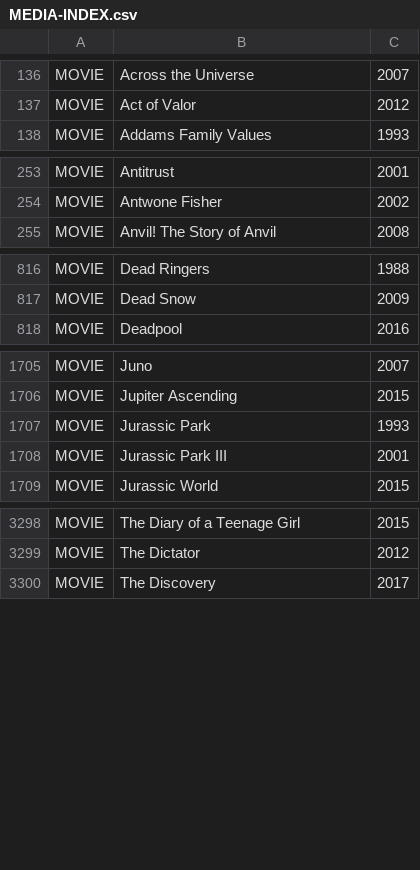
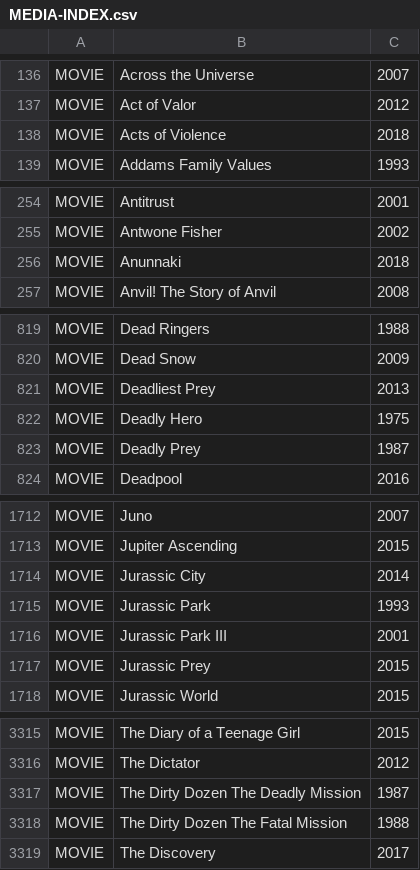
Before and after one commit to Hablakes/B_MEDIA_INDEX, a CSV file: FILES/MEDIA-INDEX.csv, drawn as a sheet; only a part is shown, gaps mark what is left out; the diff covers the shown part only.

```diff
--- a/FILES/MEDIA-INDEX.csv
+++ b/FILES/MEDIA-INDEX.csv
@@ -137,2 +137,3 @@ MOVIE,Across the Universe,2007
 MOVIE,Act of Valor,2012
+MOVIE,Acts of Violence,2018
 MOVIE,Addams Family Values,1993
@@ -254,2 +255,3 @@ MOVIE,Antitrust,2001
 MOVIE,Antwone Fisher,2002
+MOVIE,Anunnaki,2018
 MOVIE,Anvil! The Story of Anvil,2008
@@ -817,2 +820,5 @@ MOVIE,Dead Ringers,1988
 MOVIE,Dead Snow,2009
+MOVIE,Deadliest Prey,2013
+MOVIE,Deadly Hero,1975
+MOVIE,Deadly Prey,1987
 MOVIE,Deadpool,2016
@@ -1706,4 +1713,6 @@ MOVIE,Juno,2007
 MOVIE,Jupiter Ascending,2015
+MOVIE,Jurassic City,2014
 MOVIE,Jurassic Park,1993
 MOVIE,Jurassic Park III,2001
+MOVIE,Jurassic Prey,2015
 MOVIE,Jurassic World,2015
@@ -3299,2 +3316,4 @@ MOVIE,The Diary of a Teenage Girl,2015
 MOVIE,The Dictator,2012
+MOVIE,The Dirty Dozen The Deadly Mission,1987
+MOVIE,The Dirty Dozen The Fatal Mission,1988
 MOVIE,The Discovery,2017
```
Also changed, not shown: 16 added rows elsewhere in this file, 13 other files.
